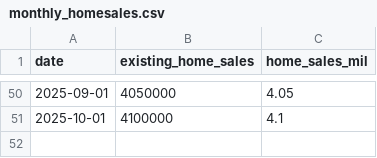
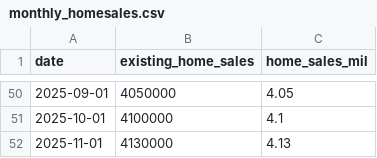
Before and after one commit to ttamura01/home_sales, a CSV file: monthly_homesales.csv, drawn as a sheet; only a part is shown, gaps mark what is left out.

Commit message:
monthly updates

```diff
--- a/monthly_homesales.csv
+++ b/monthly_homesales.csv
@@ -51 +51,2 @@ date,existing_home_sales,home_sales_mil
 2025-10-01,4100000,4.1
+2025-11-01,4130000,4.13
```
Also changed, not shown: 4 other files.
